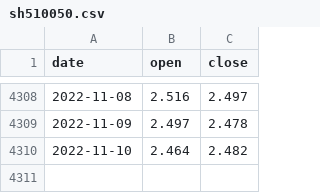
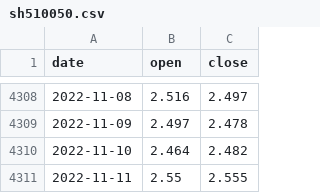
Before and after one commit to drifterzy/stockCycle, a CSV file: stockPrice/sh510050.csv, drawn as a sheet; only a part is shown, gaps mark what is left out.

```diff
--- a/stockPrice/sh510050.csv
+++ b/stockPrice/sh510050.csv
@@ -4310 +4310,2 @@ date,open,close
 2022-11-10,2.464,2.482
+2022-11-11,2.55,2.555
```
Also changed, not shown: signal/DistinctTradeSignal22.csv, stockPrice/sh511010.csv, 31 other files.
